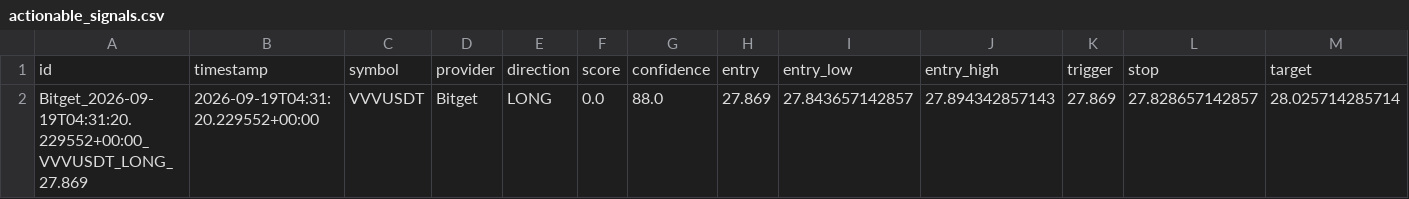
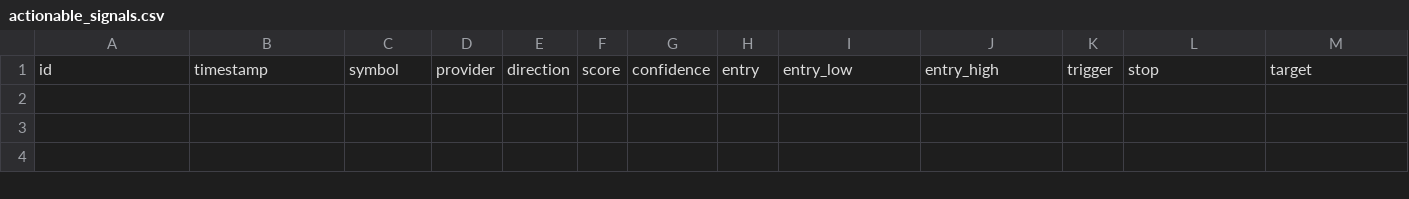
Before and after one commit to KikikJourney/Crypto-Scanner, a CSV file: data/actionable_signals.csv, drawn as a sheet; only a part is shown; rows hold the shown columns only; the diff names each change by its address in the sheet, - before the commit and + after, or states it on an @@ line.

```diff
--- a/data/actionable_signals.csv
+++ b/data/actionable_signals.csv
-row 2: Bitget_2026-09-19T04:31:20.229552+00:00_VVVUSDT_LONG_27.869 | 2026-09-19T04:31:20.229552+00:00 | VVVUSDT | Bitget | LONG | 0.0 | 88.0 | 27.869 | 27.843657142857 | 27.894342857143 | 27.869 | 27.828657142857 | 28.025714285714
```
Also changed, not shown: data/extreme_reversal_forward_test.csv, data/signal_funnel_summary.csv, 3 other files.
